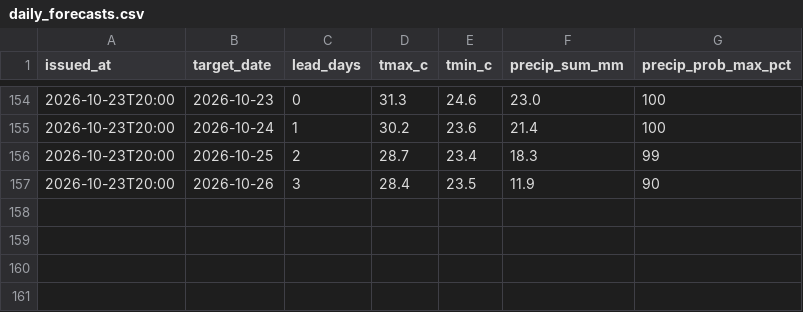
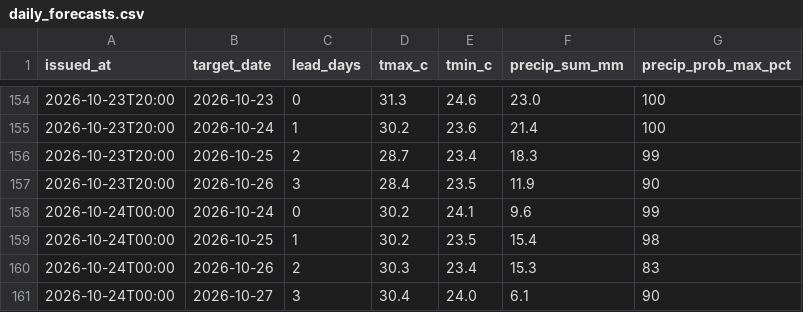
Before and after one commit to farah-aleya/seri-iskandar-weather, a CSV file: data/daily_forecasts.csv, drawn as a sheet; only a part is shown, gaps mark what is left out.

```diff
--- a/data/daily_forecasts.csv
+++ b/data/daily_forecasts.csv
@@ -157 +157,5 @@ issued_at,target_date,lead_days,tmax_c,tmin_c,precip_sum_mm,precip_prob_max_pct
 2026-10-23T20:00,2026-10-26,3,28.4,23.5,11.9,90
+2026-10-24T00:00,2026-10-24,0,30.2,24.1,9.6,99
+2026-10-24T00:00,2026-10-25,1,30.2,23.5,15.4,98
+2026-10-24T00:00,2026-10-26,2,30.3,23.4,15.3,83
+2026-10-24T00:00,2026-10-27,3,30.4,24.0,6.1,90
```
Also changed, not shown: data/current.csv, data/forecasts.csv, 2 other files.
